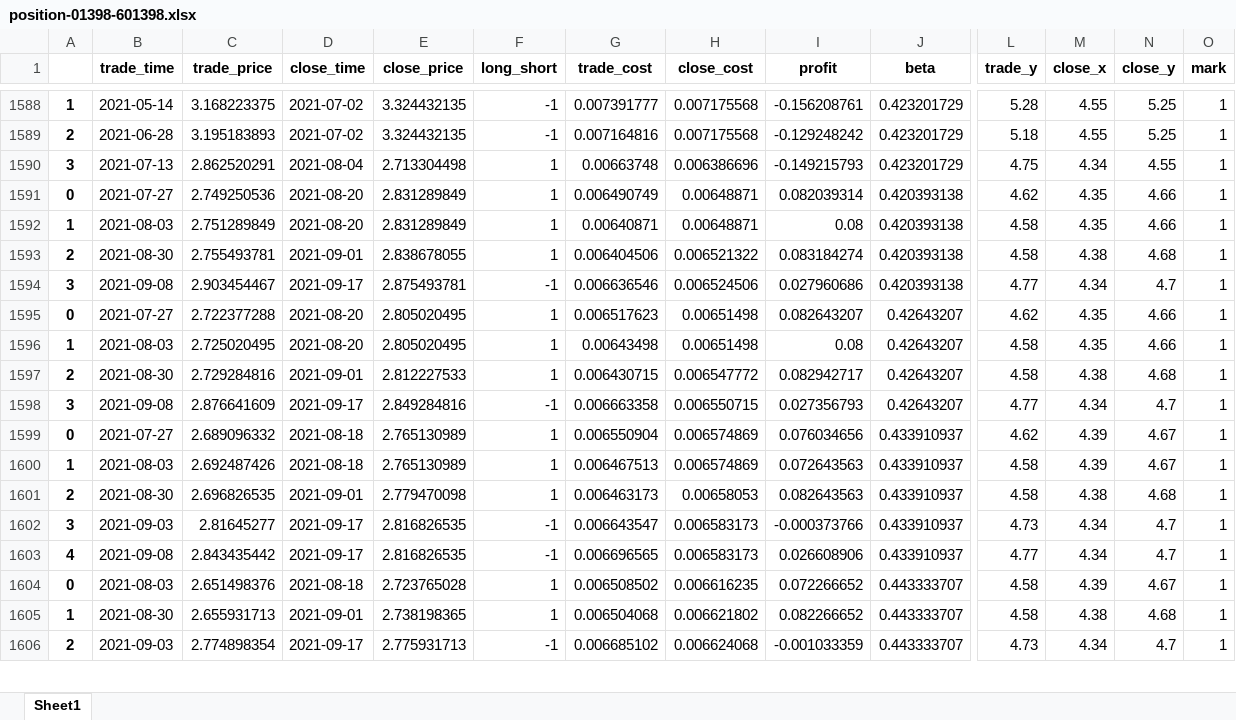
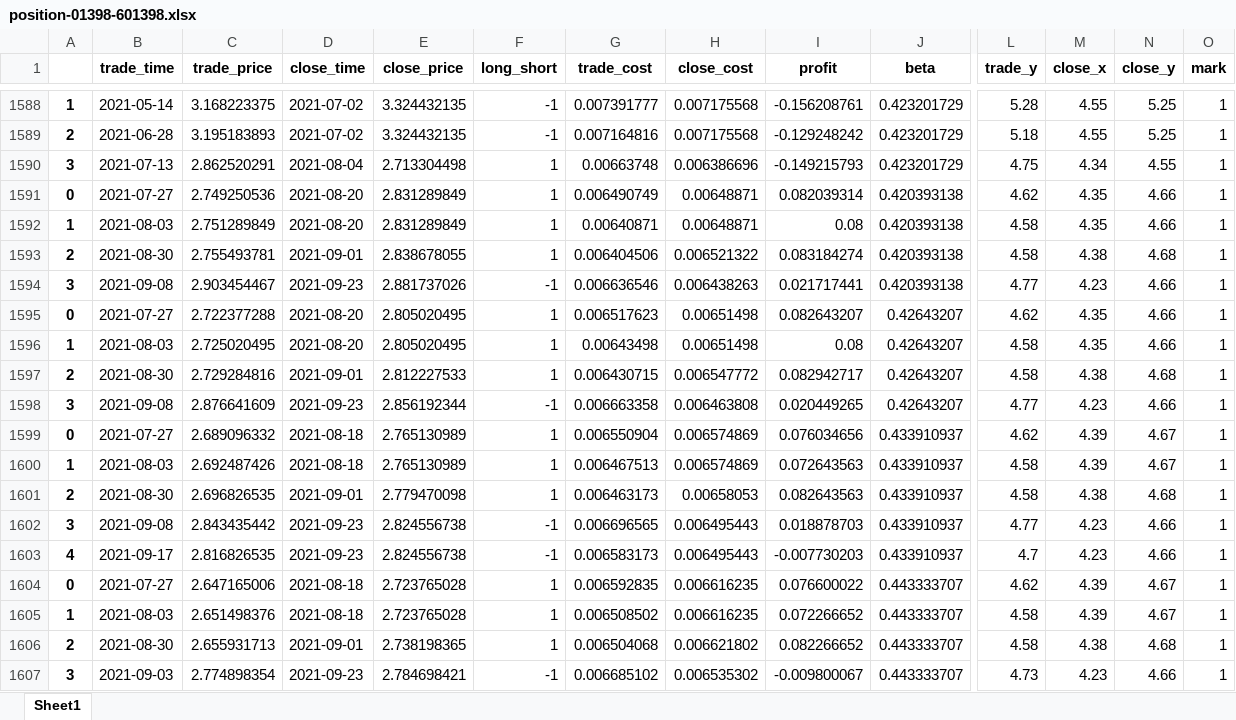
Before and after one commit to quanttrade/product, an Excel workbook: s60_signal/position-01398-601398.xlsx, sheet Sheet1, drawn as a sheet; only a part is shown, gaps mark what is left out; values as stored, in another font and other column widths than the file's, no borders; removed rows and columns are numbered as before the commit, all else as after; rows hold the shown columns only; the diff covers the shown part only; the diff names each change by its address in the sheet, - before the commit and + after, or states it on an @@ line.

```diff
--- a/s60_signal/position-01398-601398.xlsx (sheet Sheet1)
+++ b/s60_signal/position-01398-601398.xlsx (sheet Sheet1)
-D1594 (close_time): 2021-09-17
+D1594 (close_time): 2021-09-23
-E1594 (close_price): 2.875493781
+E1594 (close_price): 2.881737026
-H1594 (close_cost): 0.006524506
+H1594 (close_cost): 0.006438263
-I1594 (profit): 0.027960686
+I1594 (profit): 0.021717441
-M1594 (close_x): 4.34
+M1594 (close_x): 4.23
-N1594 (close_y): 4.7
+N1594 (close_y): 4.66
-D1598 (close_time): 2021-09-17
+D1598 (close_time): 2021-09-23
-E1598 (close_price): 2.849284816
+E1598 (close_price): 2.856192344
-H1598 (close_cost): 0.006550715
+H1598 (close_cost): 0.006463808
-I1598 (profit): 0.027356793
+I1598 (profit): 0.020449265
-M1598 (close_x): 4.34
+M1598 (close_x): 4.23
-N1598 (close_y): 4.7
+N1598 (close_y): 4.66
-row 1602: 3 | 2021-09-03 | 2.81645277 | 2021-09-17 | 2.816826535 | -1 | 0.006643547 | 0.006583173 | -0.000373766 | 0.433910937 | 4.73 | 4.34 | 4.7 | 1
-A1602: 4
+A1602: 3
-D1602 (close_time): 2021-09-17
+D1602 (close_time): 2021-09-23
-E1602 (close_price): 2.816826535
+E1602 (close_price): 2.824556738
-H1602 (close_cost): 0.006583173
+H1602 (close_cost): 0.006495443
-I1602 (profit): 0.026608906
+I1602 (profit): 0.018878703
-M1602 (close_x): 4.34
+M1602 (close_x): 4.23
-N1602 (close_y): 4.7
+N1602 (close_y): 4.66
+row 1603: 4 | 2021-09-17 | 2.816826535 | 2021-09-23 | 2.824556738 | -1 | 0.006583173 | 0.006495443 | -0.007730203 | 0.433910937 | 4.7 | 4.23 | 4.66 | 1
+row 1604: 0 | 2021-07-27 | 2.647165006 | 2021-08-18 | 2.723765028 | 1 | 0.006592835 | 0.006616235 | 0.076600022 | 0.443333707 | 4.62 | 4.39 | 4.67 | 1
-A1605: 0
+A1605: 1
-A1606: 1
+A1606: 2
-A1607: 2
+A1607: 3
-D1607 (close_time): 2021-09-17
+D1607 (close_time): 2021-09-23
-E1607 (close_price): 2.775931713
+E1607 (close_price): 2.784698421
-H1607 (close_cost): 0.006624068
+H1607 (close_cost): 0.006535302
-I1607 (profit): -0.001033359
+I1607 (profit): -0.009800067
-M1607 (close_x): 4.34
+M1607 (close_x): 4.23
-N1607 (close_y): 4.7
+N1607 (close_y): 4.66
```
Also changed, not shown: 37 added rows, 9 removed rows and 217 edited cells elsewhere in this sheet, s60_signal/position-00670-600115.xlsx, s60_signal/position-00991-601991.xlsx, 55 other files.
